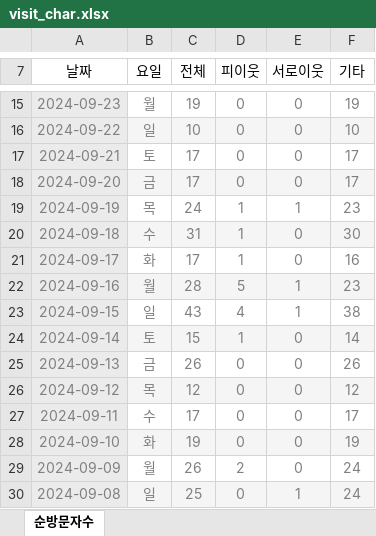
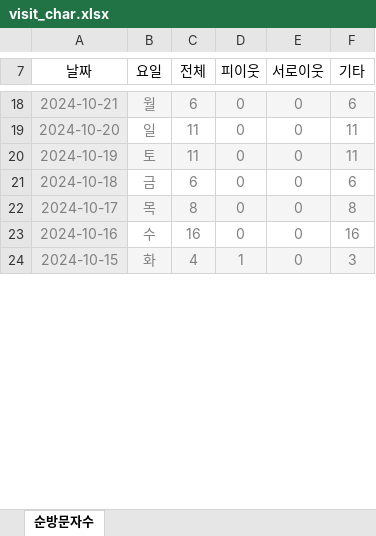
Before and after one commit to SeoulMateKorea24/seoulmate, an Excel workbook: blog/visitors/visit_char.xlsx, sheet 순방문자수, drawn as a sheet; only a part is shown, gaps mark what is left out; values as stored, in another font and other column widths than the file's, no borders; removed rows and columns are numbered as before the commit, all else as after; the diff covers the shown part only; the diff names each change by its address in the sheet, - before the commit and + after, or states it on an @@ line.

```diff
--- a/blog/visitors/visit_char.xlsx (sheet 순방문자수)
+++ b/blog/visitors/visit_char.xlsx (sheet 순방문자수)
-A18 (날짜): 2024-09-23
+A18 (날짜): 2024-10-21
-B18:F18 fill: none
+B18:F18 fill: #F5F5F5
-C18 (전체): 19
+C18 (전체): 6
-F18 (기타): 19
+F18 (기타): 6
-A19 (날짜): 2024-09-22
+A19 (날짜): 2024-10-20
-B19:F19 fill: #F5F5F5
+B19:F19 fill: none
-C19 (전체): 10
+C19 (전체): 11
-F19 (기타): 10
+F19 (기타): 11
-A20 (날짜): 2024-09-21
+A20 (날짜): 2024-10-19
-B20:F20 fill: none
+B20:F20 fill: #F5F5F5
-C20 (전체): 17
+C20 (전체): 11
-F20 (기타): 17
+F20 (기타): 11
-row 18: 2024-09-20 | 금 | 17 | 0 | 0 | 17
-row 19: 2024-09-19 | 목 | 24 | 1 | 1 | 23
-row 20: 2024-09-18 | 수 | 31 | 1 | 0 | 30
-row 21: 2024-09-17 | 화 | 17 | 1 | 0 | 16
-row 22: 2024-09-16 | 월 | 28 | 5 | 1 | 23
-row 23: 2024-09-15 | 일 | 43 | 4 | 1 | 38
-row 24: 2024-09-14 | 토 | 15 | 1 | 0 | 14
-A21 (날짜): 2024-09-13
+A21 (날짜): 2024-10-18
-C21 (전체): 26
+C21 (전체): 6
-F21 (기타): 26
+F21 (기타): 6
-A22 (날짜): 2024-09-12
+A22 (날짜): 2024-10-17
-C22 (전체): 12
+C22 (전체): 8
-F22 (기타): 12
+F22 (기타): 8
-A23 (날짜): 2024-09-11
+A23 (날짜): 2024-10-16
-C23 (전체): 17
+C23 (전체): 16
-F23 (기타): 17
+F23 (기타): 16
-row 28: 2024-09-10 | 화 | 19 | 0 | 0 | 19
-row 29: 2024-09-09 | 월 | 26 | 2 | 0 | 24
-row 30: 2024-09-08 | 일 | 25 | 0 | 1 | 24
+row 24: 2024-10-15 | 화 | 4 | 1 | 0 | 3
```
Also changed, not shown: 14 added rows, 4 removed rows, 26 edited cells and cell formats elsewhere in this sheet.
